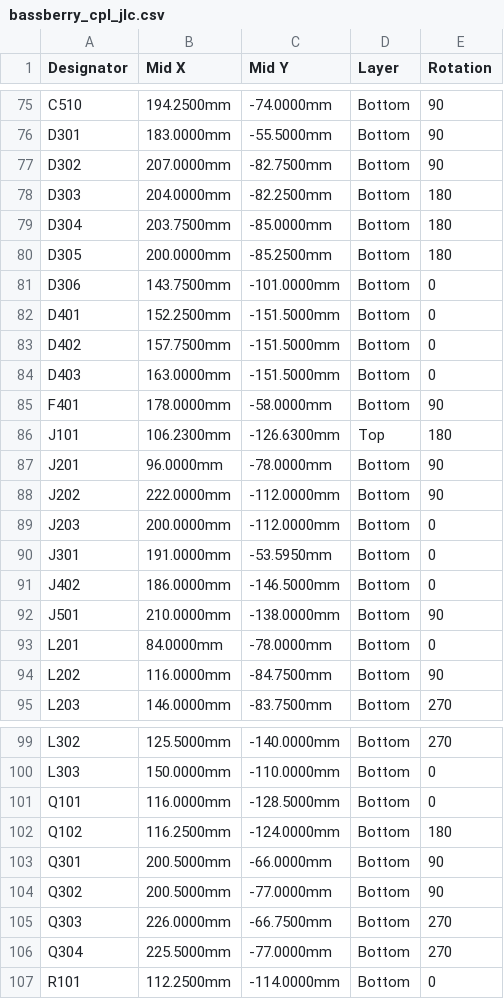
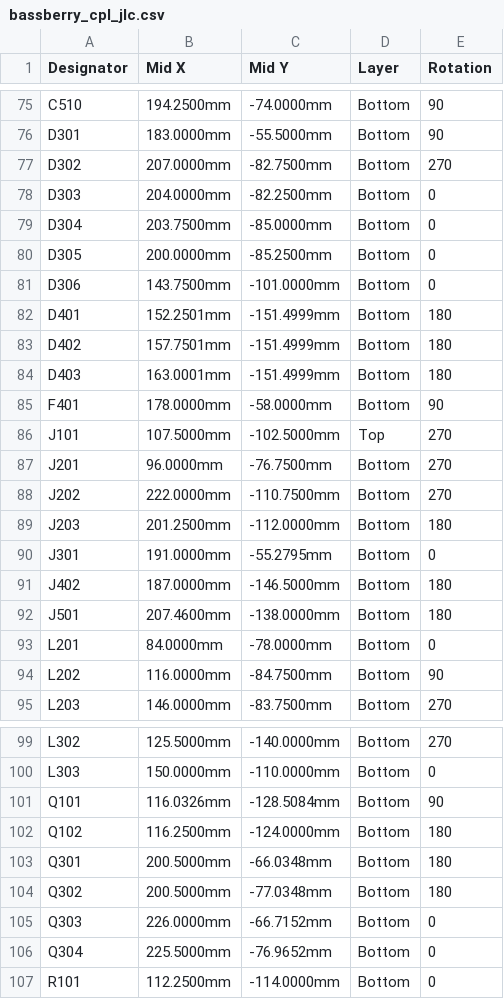
Before and after one commit to z2labs/Bassberry, a CSV file: hardware/bassberry/jlc/bassberry_cpl_jlc.csv, drawn as a sheet; only a part is shown, gaps mark what is left out; the diff covers the shown part only.

Commit message:
JLC CPL: rotations and centres fitted from JLC's own footprints (jlc_rotfix.py), report, README

```diff
--- a/hardware/bassberry/jlc/bassberry_cpl_jlc.csv
+++ b/hardware/bassberry/jlc/bassberry_cpl_jlc.csv
@@ -76,18 +76,18 @@ C510,194.2500mm,-74.0000mm,Bottom,90
 D301,183.0000mm,-55.5000mm,Bottom,90
-D302,207.0000mm,-82.7500mm,Bottom,90
-D303,204.0000mm,-82.2500mm,Bottom,180
-D304,203.7500mm,-85.0000mm,Bottom,180
-D305,200.0000mm,-85.2500mm,Bottom,180
+D302,207.0000mm,-82.7500mm,Bottom,270
+D303,204.0000mm,-82.2500mm,Bottom,0
+D304,203.7500mm,-85.0000mm,Bottom,0
+D305,200.0000mm,-85.2500mm,Bottom,0
 D306,143.7500mm,-101.0000mm,Bottom,0
-D401,152.2500mm,-151.5000mm,Bottom,0
-D402,157.7500mm,-151.5000mm,Bottom,0
-D403,163.0000mm,-151.5000mm,Bottom,0
+D401,152.2501mm,-151.4999mm,Bottom,180
+D402,157.7501mm,-151.4999mm,Bottom,180
+D403,163.0001mm,-151.4999mm,Bottom,180
 F401,178.0000mm,-58.0000mm,Bottom,90
-J101,106.2300mm,-126.6300mm,Top,180
-J201,96.0000mm,-78.0000mm,Bottom,90
-J202,222.0000mm,-112.0000mm,Bottom,90
-J203,200.0000mm,-112.0000mm,Bottom,0
-J301,191.0000mm,-53.5950mm,Bottom,0
-J402,186.0000mm,-146.5000mm,Bottom,0
-J501,210.0000mm,-138.0000mm,Bottom,90
+J101,107.5000mm,-102.5000mm,Top,270
+J201,96.0000mm,-76.7500mm,Bottom,270
+J202,222.0000mm,-110.7500mm,Bottom,270
+J203,201.2500mm,-112.0000mm,Bottom,180
+J301,191.0000mm,-55.2795mm,Bottom,0
+J402,187.0000mm,-146.5000mm,Bottom,180
+J501,207.4600mm,-138.0000mm,Bottom,180
 L201,84.0000mm,-78.0000mm,Bottom,0
@@ -100,8 +100,8 @@ L302,125.5000mm,-140.0000mm,Bottom,270
 L303,150.0000mm,-110.0000mm,Bottom,0
-Q101,116.0000mm,-128.5000mm,Bottom,0
+Q101,116.0326mm,-128.5084mm,Bottom,90
 Q102,116.2500mm,-124.0000mm,Bottom,180
-Q301,200.5000mm,-66.0000mm,Bottom,90
-Q302,200.5000mm,-77.0000mm,Bottom,90
-Q303,226.0000mm,-66.7500mm,Bottom,270
-Q304,225.5000mm,-77.0000mm,Bottom,270
+Q301,200.5000mm,-66.0348mm,Bottom,180
+Q302,200.5000mm,-77.0348mm,Bottom,180
+Q303,226.0000mm,-66.7152mm,Bottom,0
+Q304,225.5000mm,-76.9652mm,Bottom,0
 R101,112.2500mm,-114.0000mm,Bottom,0
```
Also changed, not shown: 16 edited cells elsewhere in this file, hardware/bassberry/jlc/bassberry_cpl_jlc_bottom.csv, hardware/bassberry/jlc/bassberry_cpl_jlc_top.csv, 3 other files.
